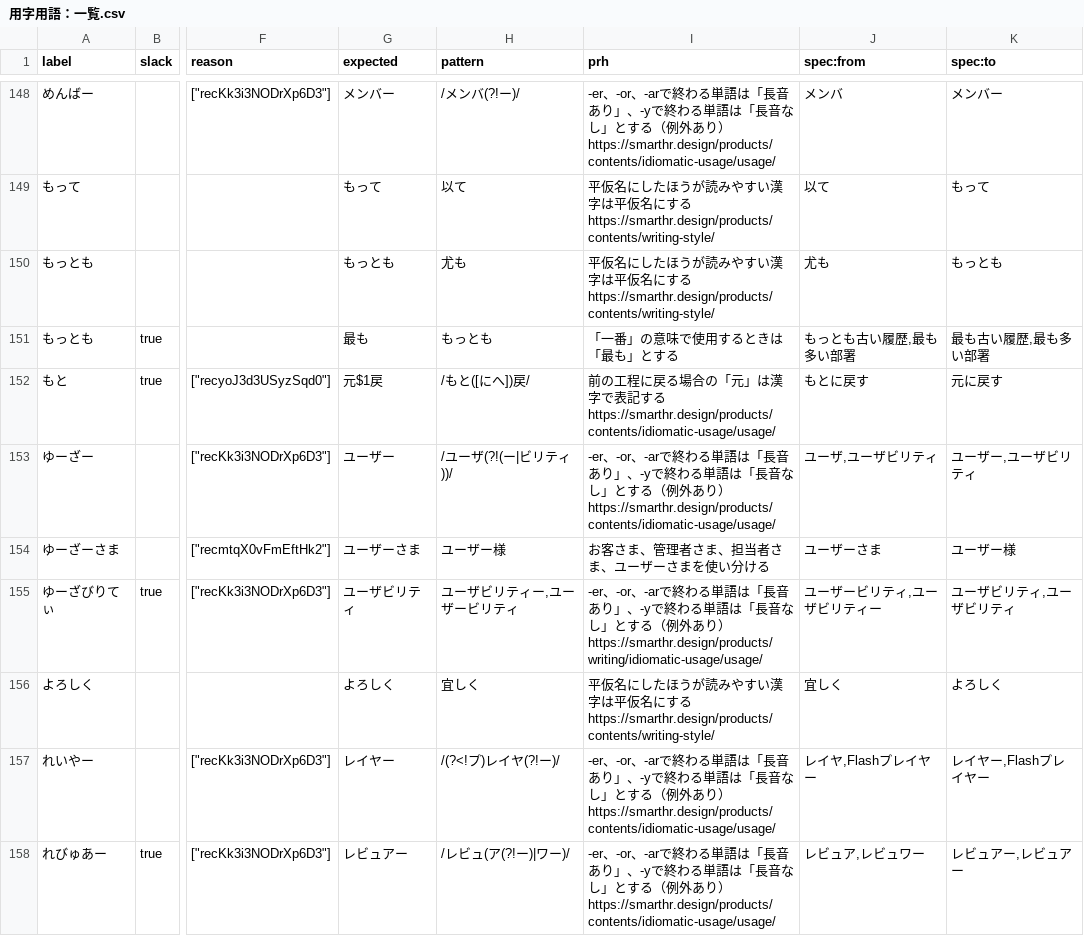
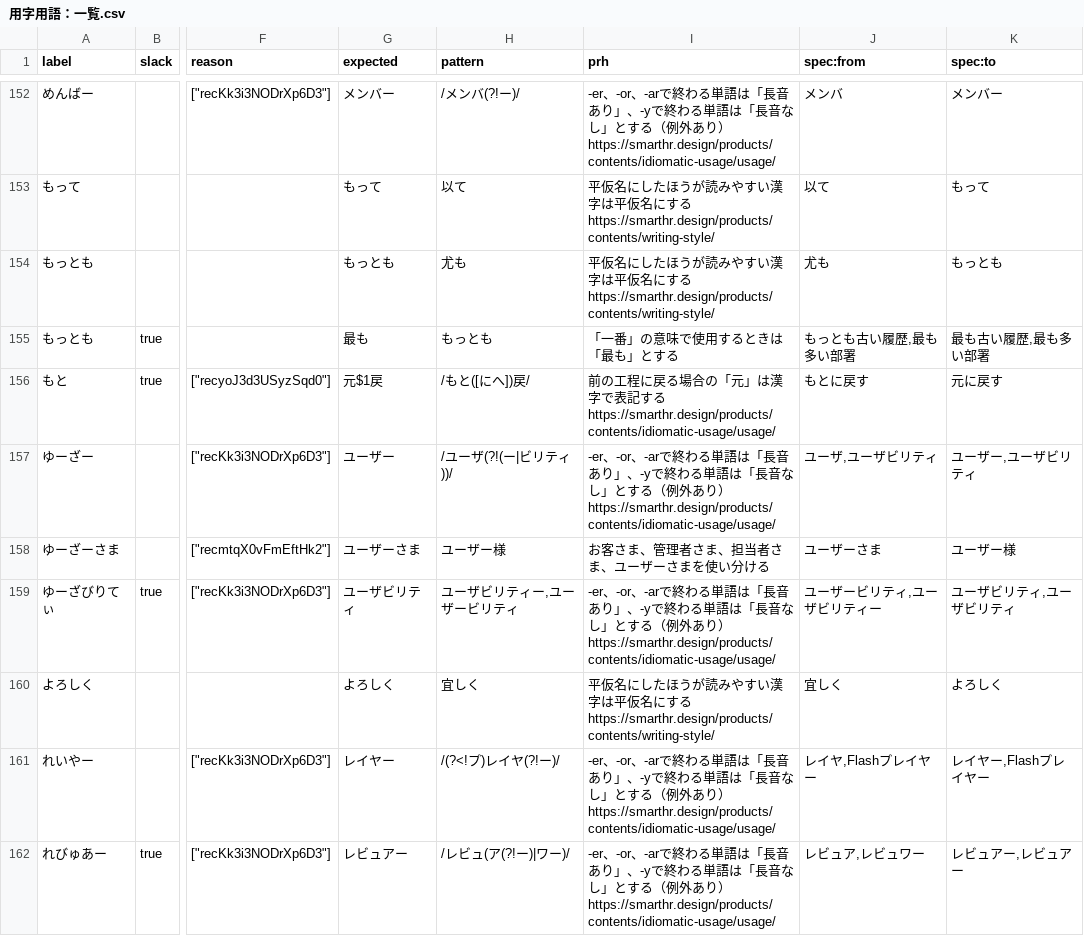
Before and after one commit to kufu/smarthr-design-system, a CSV file: static/csv/用字用語：一覧.csv, drawn as a sheet; only a part is shown, gaps mark what is left out; addresses are those after the commit; the diff covers the shown part only; the diff names each change by its address in the sheet, - before the commit and + after, or states it on an @@ line.

```diff
--- a/static/csv/用字用語：一覧.csv
+++ b/static/csv/用字用語：一覧.csv
-I159 (prh): …） https://smarthr.design/products/writing/idiomatic-usage/usage/
+I159 (prh): …） https://smarthr.design/products/contents/idiomatic-usage/usage/
```
Also changed, not shown: 4 added rows and 20 edited cells elsewhere in this file, static/csv/用字用語：理由.csv.
